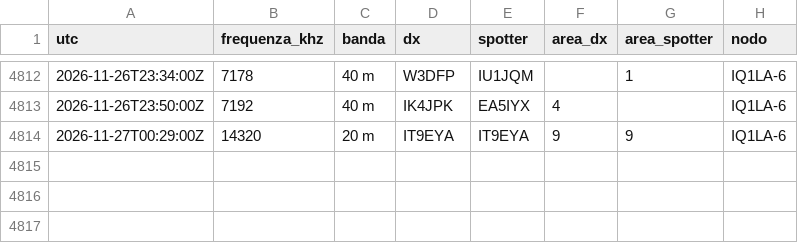
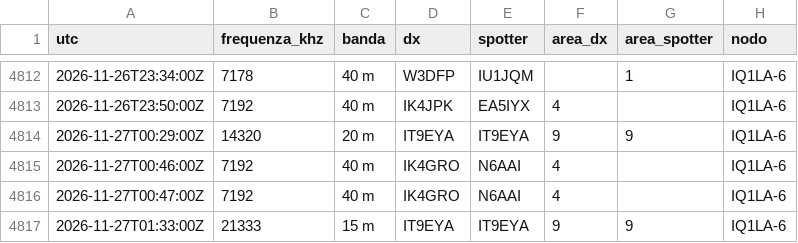
Before and after one commit to altolazio/propagazione_HF, a CSV file: 2026-11/cluster_spot.csv, drawn as a sheet; only a part is shown, gaps mark what is left out; the diff names each change by its address in the sheet, - before the commit and + after, or states it on an @@ line.

```diff
--- a/2026-11/cluster_spot.csv
+++ b/2026-11/cluster_spot.csv
+row 4815: 2026-11-27T00:46:00Z | 7192 | 40 m | IK4GRO | N6AAI | 4 |  | IQ1LA-6
+row 4816: 2026-11-27T00:47:00Z | 7192 | 40 m | IK4GRO | N6AAI | 4 |  | IQ1LA-6
+row 4817: 2026-11-27T01:33:00Z | 21333 | 15 m | IT9EYA | IT9EYA | 9 | 9 | IQ1LA-6
```
Also changed, not shown: 2026-11/bande.csv, 2026-11/meteo_spazio.csv, 6 other files.
